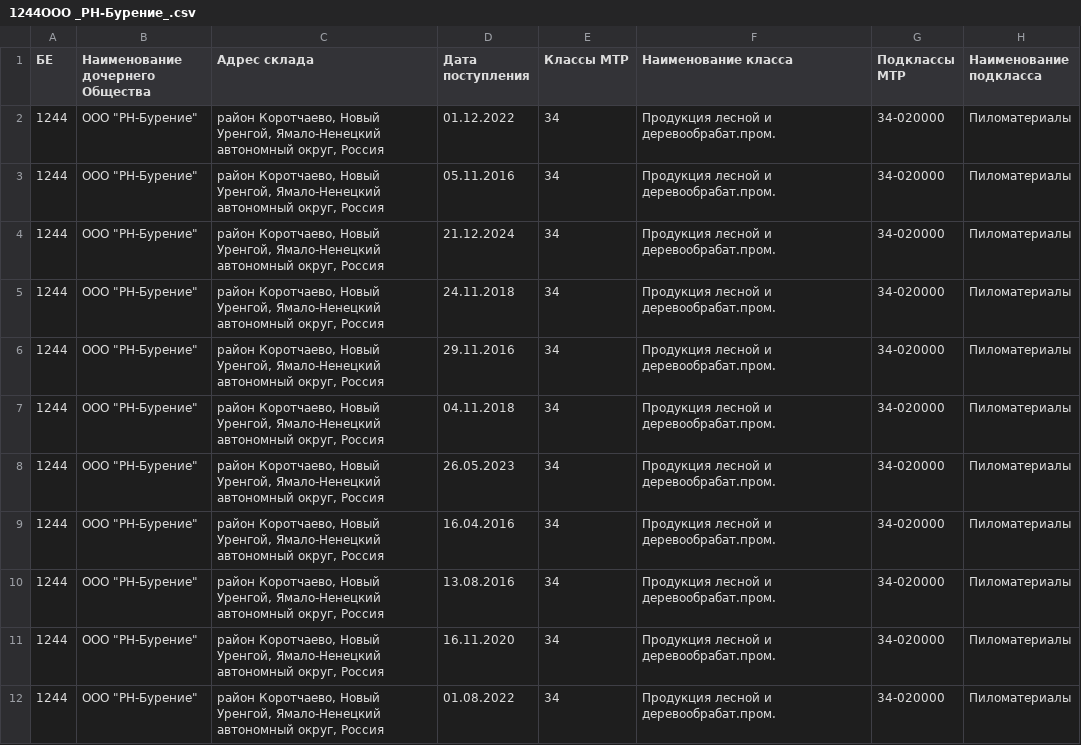
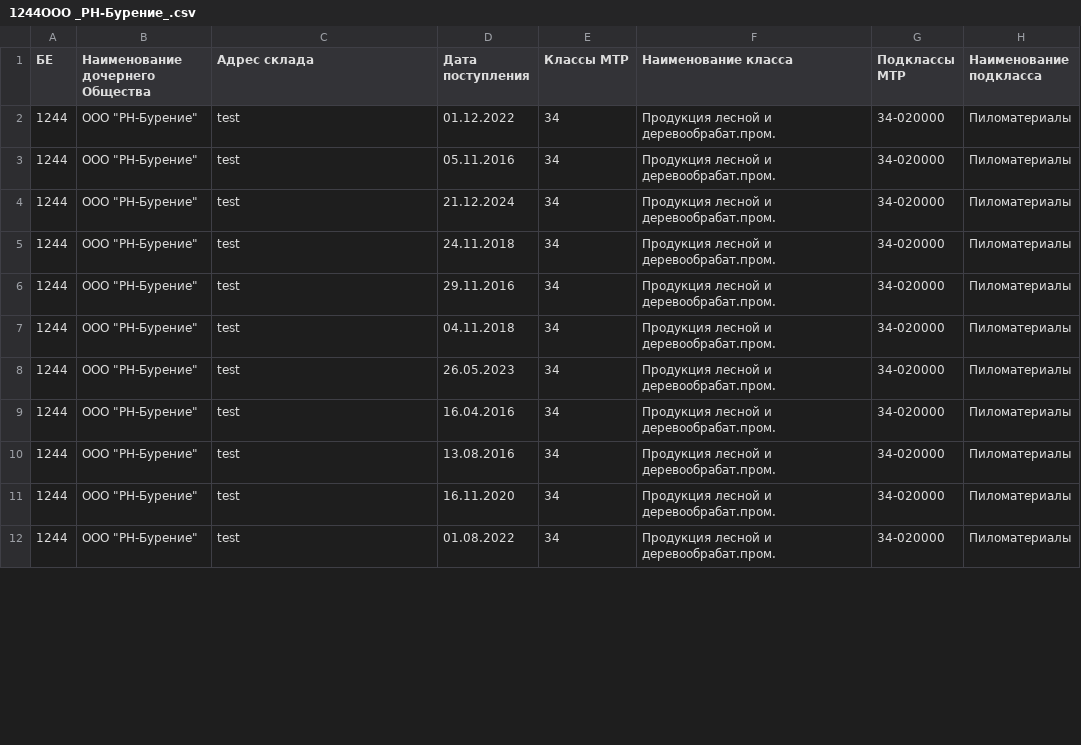
Before and after one commit to alibyh/RosniftSite, a CSV file: workingWithCSV/split/1244ООО _РН-Бурение_.csv, drawn as a sheet; only a part is shown; the diff covers the shown part only; the diff names each change by its address in the sheet, - before the commit and + after, or states it on an @@ line.

```diff
--- a/workingWithCSV/split/1244ООО _РН-Бурение_.csv
+++ b/workingWithCSV/split/1244ООО _РН-Бурение_.csv
-C2:C12 (Адрес склада): район Коротчаево, Новый Уренгой, Ямало-Ненецкий автономный округ, Россия
+C2:C12 (Адрес склада): test
```
Also changed, not shown: 11 edited cells elsewhere in this file, workingWithCSV/split/1214ООО _РН-Юганскнефтегаз_.csv, 16 other files.
